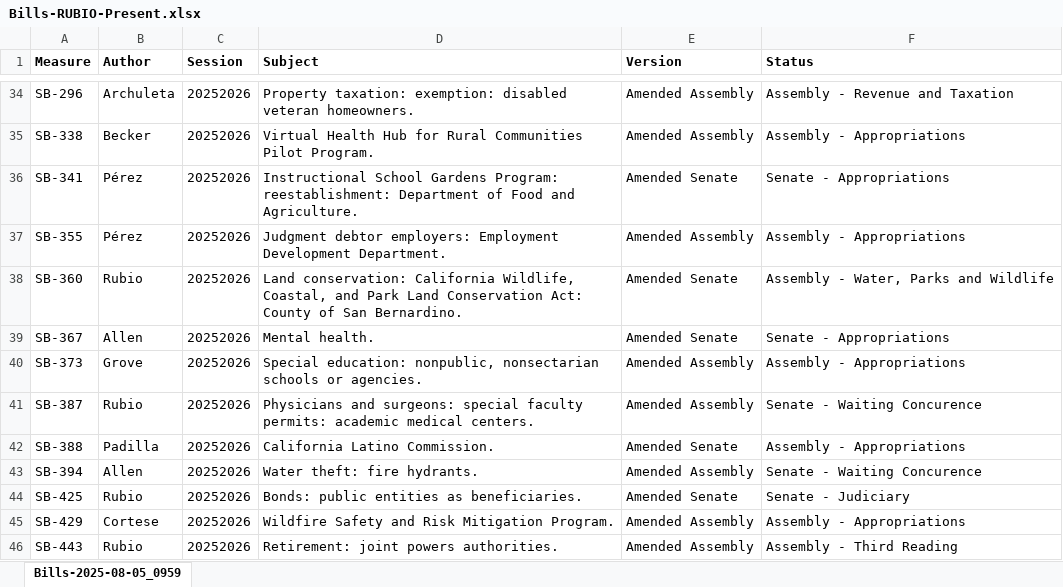
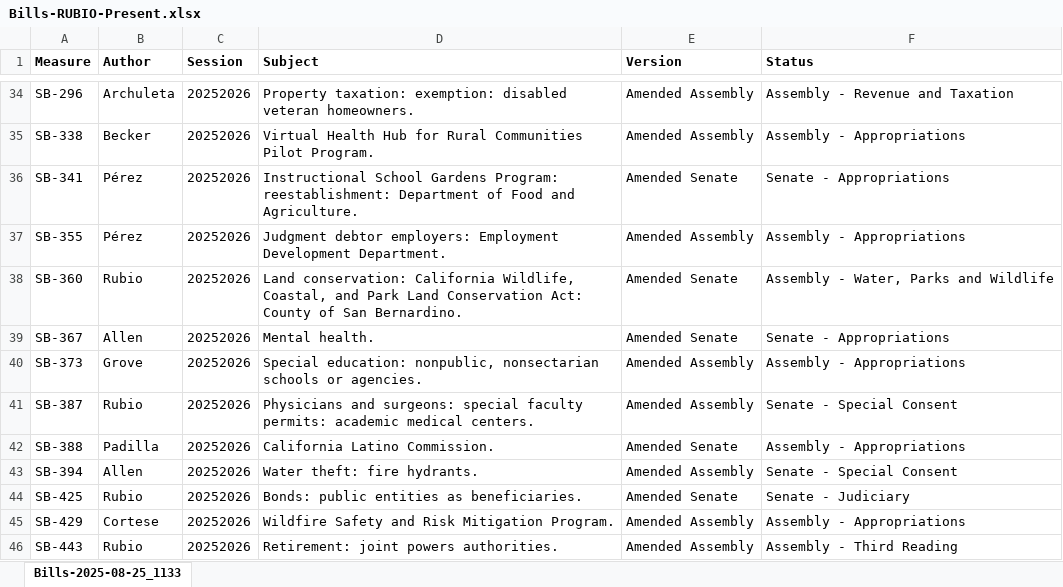
Before and after one commit to brianrwheatley/rubio-bills, an Excel workbook: data/Bills-RUBIO-Present.xlsx, sheet Bills-2025-08-25_1133, drawn as a sheet; only a part is shown, gaps mark what is left out; values as stored, in another font and other column widths than the file's, no borders; the diff covers the shown part only; the diff names each change by its address in the sheet, - before the commit and + after, or states it on an @@ line.

Commit message:
data update 8/25/25

```diff
--- a/data/Bills-RUBIO-Present.xlsx (sheet Bills-2025-08-25_1133)
+++ b/data/Bills-RUBIO-Present.xlsx (sheet Bills-2025-08-25_1133)
-sheet tab: Bills-2025-08-05_0959
+sheet tab: Bills-2025-08-25_1133
-F41 (Status): Senate - Waiting Concurence
+F41 (Status): Senate - Special Consent
-F43 (Status): Senate - Waiting Concurence
+F43 (Status): Senate - Special Consent
```
Also changed, not shown: 10 edited cells elsewhere in this sheet.
